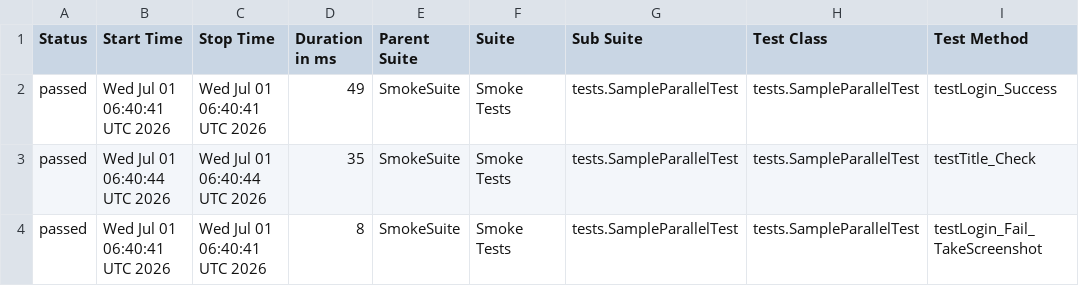
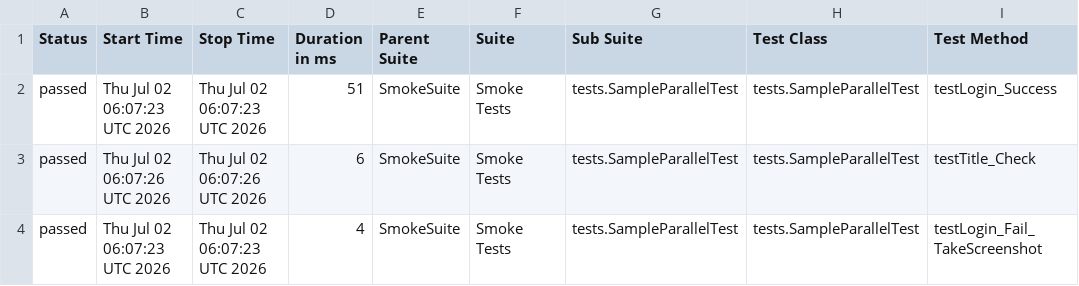
Before and after one commit to phuonghoang123456/lab11THEEND, a CSV file: data/suites.csv, drawn as a sheet; only a part is shown; the diff names each change by its address in the sheet, - before the commit and + after, or states it on an @@ line.

```diff
--- a/data/suites.csv
+++ b/data/suites.csv
-B2 (Start Time): Wed Jul 01 06:40:41 UTC 2026
+B2 (Start Time): Thu Jul 02 06:07:23 UTC 2026
-C2 (Stop Time): Wed Jul 01 06:40:41 UTC 2026
+C2 (Stop Time): Thu Jul 02 06:07:23 UTC 2026
-D2 (Duration in ms): 49
+D2 (Duration in ms): 51
-B3 (Start Time): Wed Jul 01 06:40:44 UTC 2026
+B3 (Start Time): Thu Jul 02 06:07:26 UTC 2026
-C3 (Stop Time): Wed Jul 01 06:40:44 UTC 2026
+C3 (Stop Time): Thu Jul 02 06:07:26 UTC 2026
-D3 (Duration in ms): 35
+D3 (Duration in ms): 6
-B4 (Start Time): Wed Jul 01 06:40:41 UTC 2026
+B4 (Start Time): Thu Jul 02 06:07:23 UTC 2026
-C4 (Stop Time): Wed Jul 01 06:40:41 UTC 2026
+C4 (Stop Time): Thu Jul 02 06:07:23 UTC 2026
-D4 (Duration in ms): 8
+D4 (Duration in ms): 4
```
Also changed, not shown: 27 other files.
